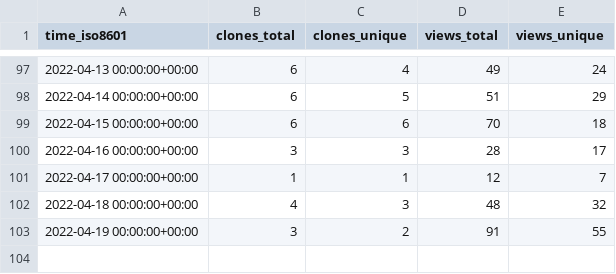
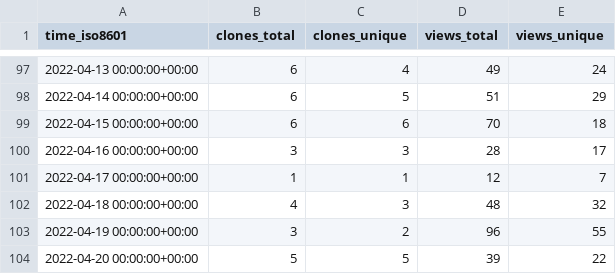
Before and after one commit to tom-doerr/github_repo_stats_data, a CSV file: tom-doerr/zsh_codex/ghrs-data/views_clones_aggregate.csv, drawn as a sheet; only a part is shown, gaps mark what is left out.

```diff
--- a/tom-doerr/zsh_codex/ghrs-data/views_clones_aggregate.csv
+++ b/tom-doerr/zsh_codex/ghrs-data/views_clones_aggregate.csv
@@ -102,2 +102,3 @@ time_iso8601,clones_total,clones_unique,views_total,views_unique
 2022-04-18 00:00:00+00:00,4,3,48,32
-2022-04-19 00:00:00+00:00,3,2,91,55
+2022-04-19 00:00:00+00:00,3,2,96,55
+2022-04-20 00:00:00+00:00,5,5,39,22
```
Also changed, not shown: 1 other file.
